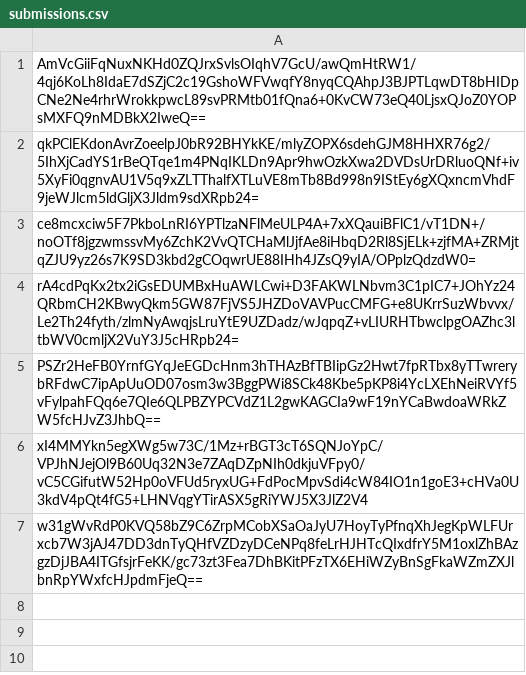
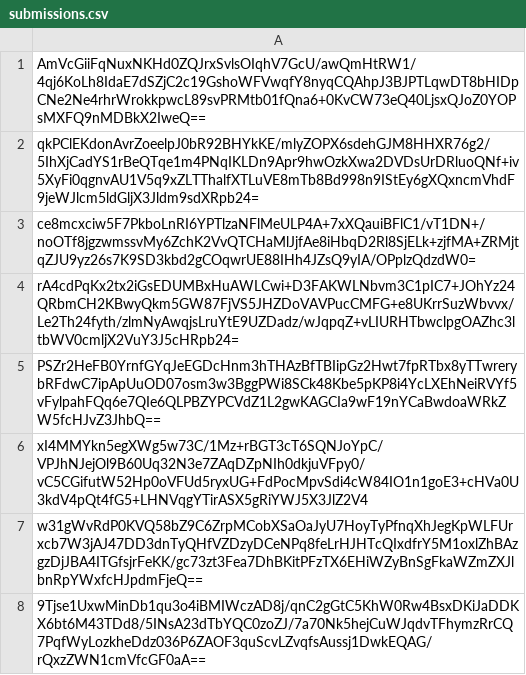
Before and after one commit to pwn2winctf/2017submissions, a CSV file: 1/5f7/5bff06aa7734c7b364d613591f25565cd45500f446cf010f0b0b588ce7ff/submissions.csv, drawn as a sheet; the diff names each change by its address in the sheet, - before the commit and + after, or states it on an @@ line.

Commit message:
Proof: found flag for secure_path

```diff
--- a/1/5f7/5bff06aa7734c7b364d613591f25565cd45500f446cf010f0b0b588ce7ff/submissions.csv
+++ b/1/5f7/5bff06aa7734c7b364d613591f25565cd45500f446cf010f0b0b588ce7ff/submissions.csv
+row 8: 9Tjse1UxwMinDb1qu3o4iBMIWczAD8j/qnC2gGtC5KhW0Rw4BsxDKiJaDDKX6bt6M43TDd8/5INsA23dTbYQC0zoZJ/7a70Nk5hejCuWJqdvTFhymzRrCQ7PqfWyLozkheDdz036P6ZAOF3quScvLZvqfsAussj1DwkEQAG/rQxzZWN1cmVfcGF0aA==
```
